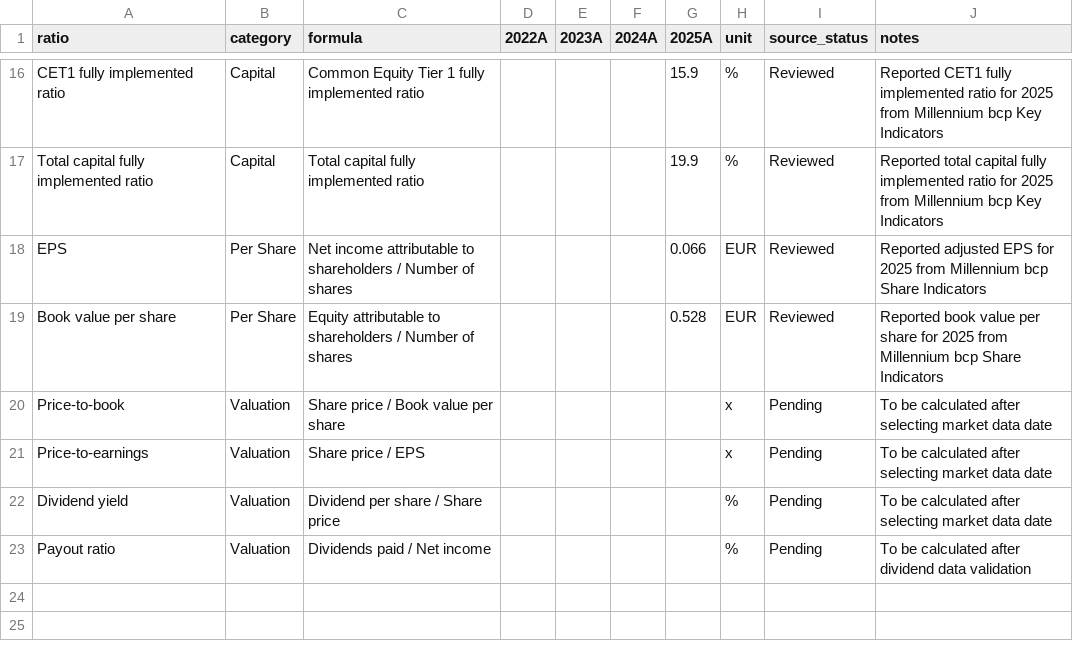
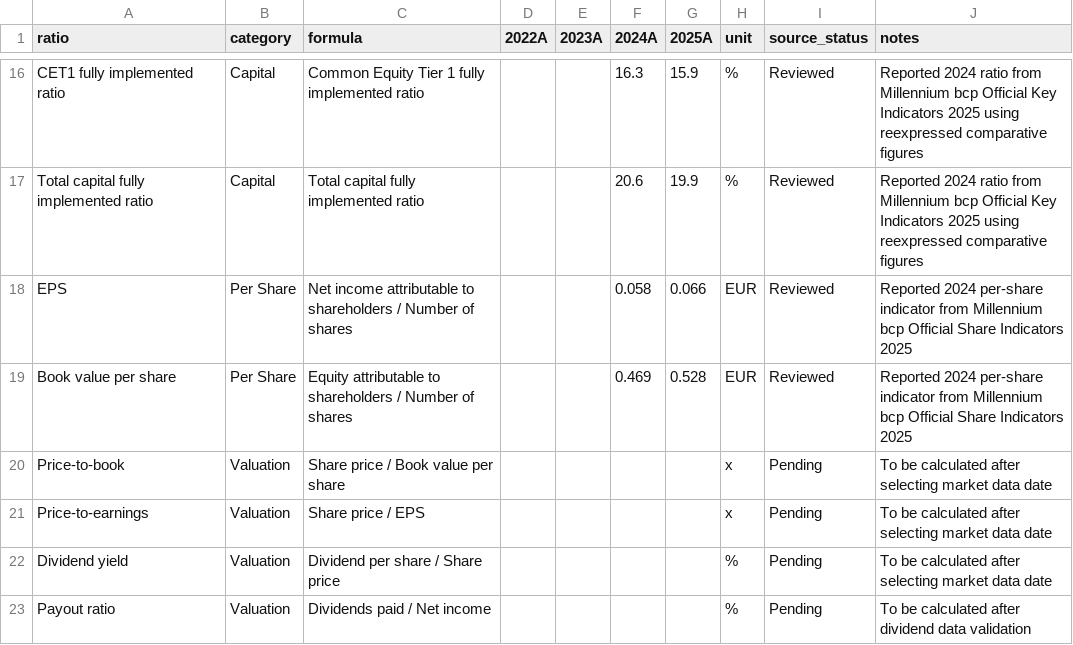
Before and after one commit to ricardoserodio/financial-modeling-case-study-bcp, a CSV file: data/banking_ratios.csv, drawn as a sheet; only a part is shown, gaps mark what is left out; the diff covers the shown part only; the diff names each change by its address in the sheet, - before the commit and + after, or states it on an @@ line.

Commit message:
Add 2024A official banking ratios

```diff
--- a/data/banking_ratios.csv
+++ b/data/banking_ratios.csv
-F16 (2024A): (empty)
+F16 (2024A): 16.3
-J16 (notes): Reported CET1 fully implemented ratio for 2025 from Millennium bcp Key Indicators
+J16 (notes): Reported 2024 ratio from Millennium bcp Official Key Indicators 2025 using reexpressed comparative figures
-F17 (2024A): (empty)
+F17 (2024A): 20.6
-J17 (notes): Reported total capital fully implemented ratio for 2025 from Millennium bcp Key Indicators
+J17 (notes): Reported 2024 ratio from Millennium bcp Official Key Indicators 2025 using reexpressed comparative figures
-F18 (2024A): (empty)
+F18 (2024A): 0.058
-J18 (notes): Reported adjusted EPS for 2025 from Millennium bcp Share Indicators
+J18 (notes): Reported 2024 per-share indicator from Millennium bcp Official Share Indicators 2025
-F19 (2024A): (empty)
+F19 (2024A): 0.469
-J19 (notes): Reported book value per share for 2025 from Millennium bcp Share Indicators
+J19 (notes): Reported 2024 per-share indicator from Millennium bcp Official Share Indicators 2025
```
Also changed, not shown: 31 edited cells elsewhere in this file.
